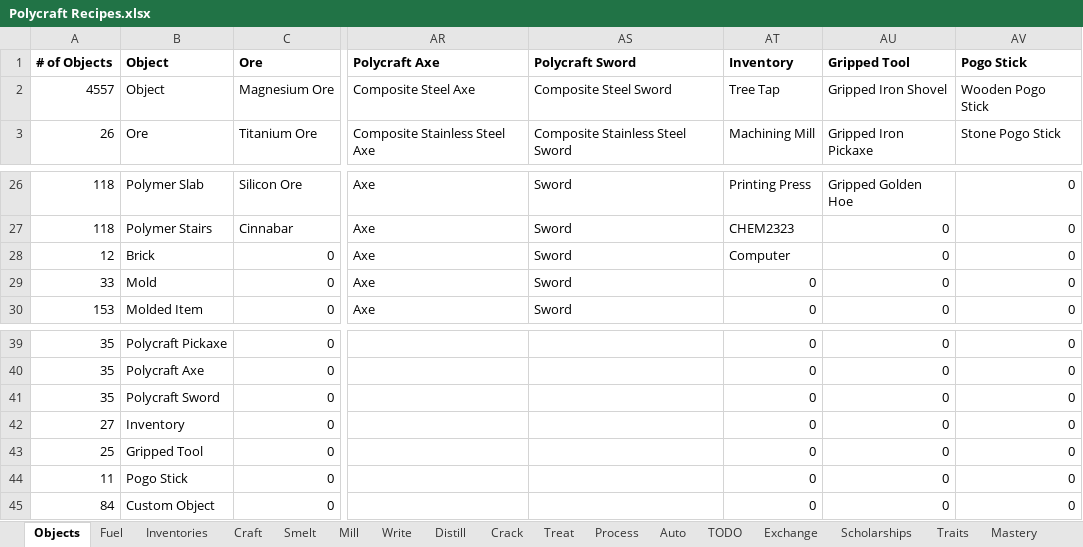
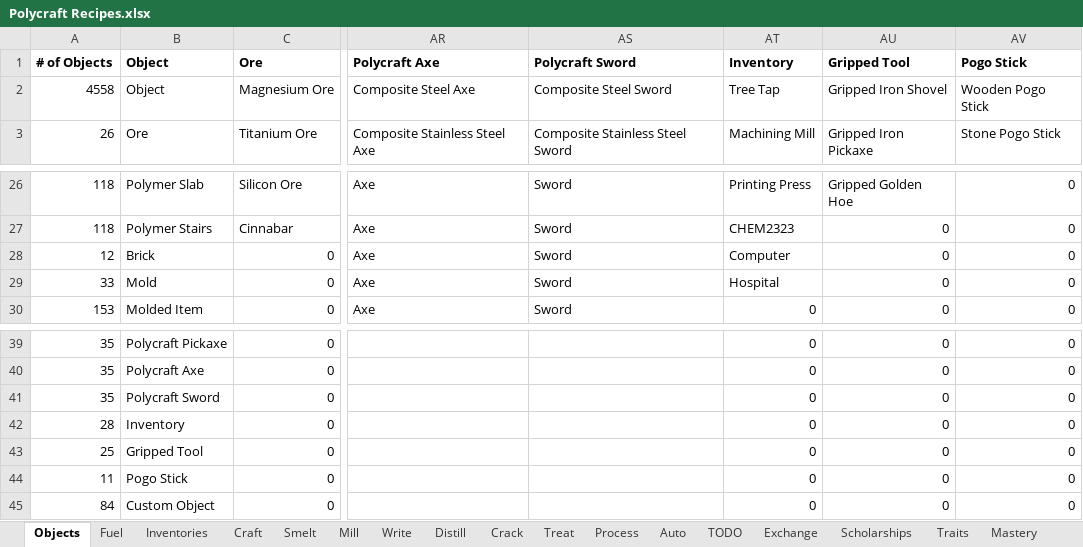
Before and after one commit to PolycraftWorld/polycraft-world, an Excel workbook: config/Polycraft Recipes.xlsx, sheet Objects, drawn as a sheet; only a part is shown, gaps mark what is left out; values as stored, in another font and other column widths than the file's, no borders; the diff names each change by its address in the sheet, - before the commit and + after, or states it on an @@ line.

Commit message:
added inventory for hospital hub
still buggy (hospital texture doesn't load and game crashes when
hospital inventory is right-clicked)

```diff
--- a/config/Polycraft Recipes.xlsx (sheet Objects)
+++ b/config/Polycraft Recipes.xlsx (sheet Objects)
-A2 (# of Objects): 4557
+A2 (# of Objects): 4558
-AT29 (Inventory): 0
+AT29 (Inventory): Hospital
-A42 (# of Objects): 27
+A42 (# of Objects): 28
```
Also changed, not shown: sheet Inventories, config/Polycraft Inputs.xlsx, config/Polycraft Learning.xlsx, 15 other files.
